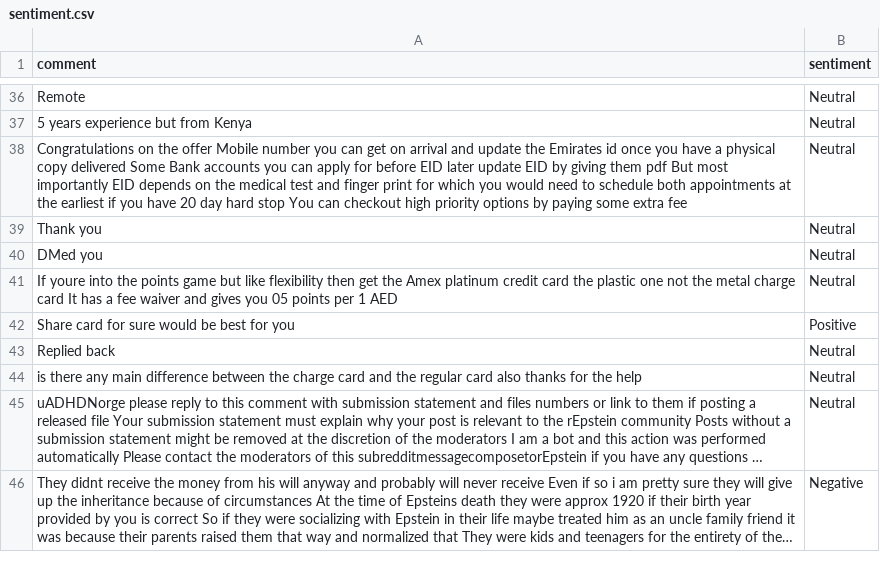
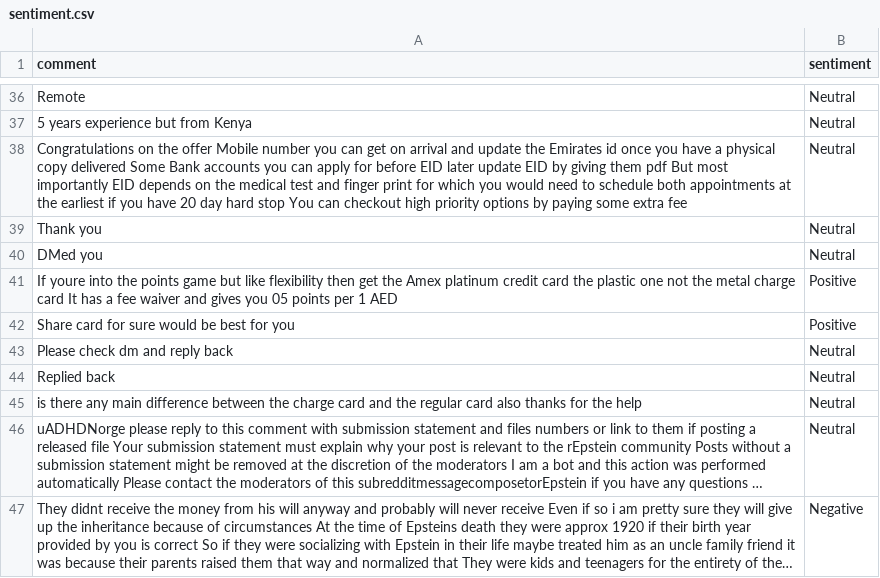
Before and after one commit to felixabraham670706/sentiment, a CSV file: sentiment.csv, drawn as a sheet; only a part is shown, gaps mark what is left out; long unchanged cells end in ….

```diff
--- a/sentiment.csv
+++ b/sentiment.csv
@@ -40,4 +40,5 @@ Thank you,Neutral
 DMed you,Neutral
-If youre into the points game but like flexibility then get the Amex platinum credit card the plastic one not the metal charge card It has a fee waiver and gives you 05 points per 1 AED,Neutral
+If youre into the points game but like flexibility then get the Amex platinum credit card the plastic one not the metal charge card It has a fee waiver and gives you 05 points per 1 AED,Positive
 Share card for sure would be best for you,Positive
+Please check dm and reply back,Neutral
 Replied back,Neutral
```
